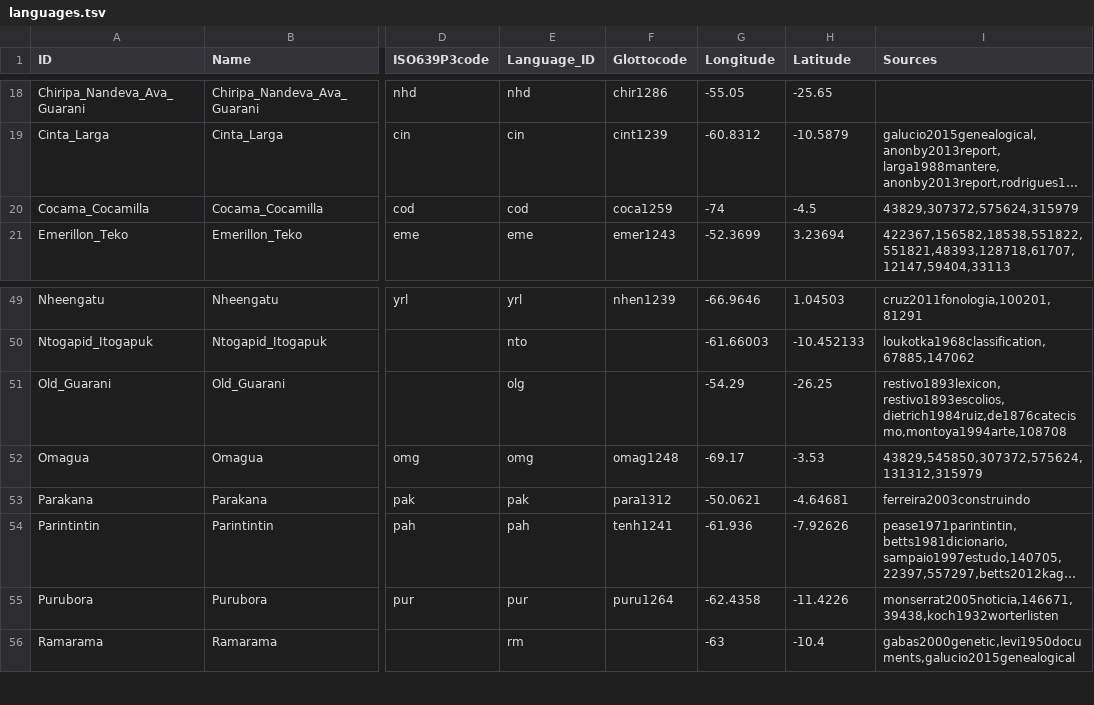
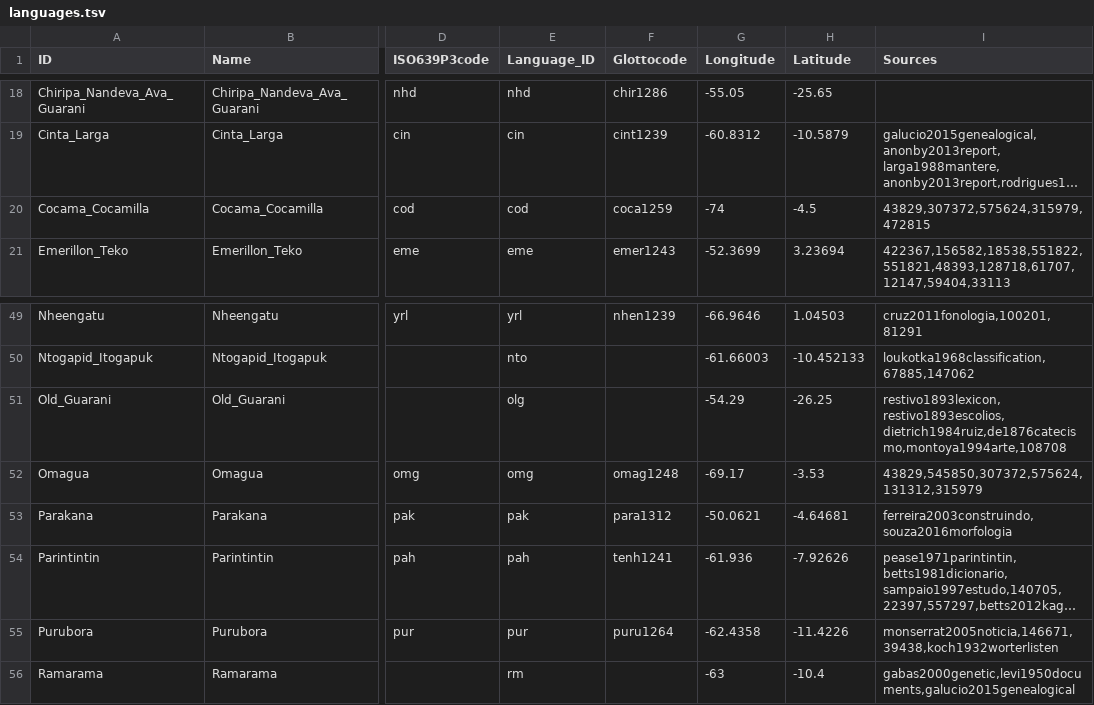
Before and after one commit to tupian-language-resources/tuled, a TSV file: etc/languages.tsv, drawn as a sheet; only a part is shown, gaps mark what is left out; long unchanged cells end in …; the diff names each change by its address in the sheet, - before the commit and + after, or states it on an @@ line.

Commit message:
Update languages.tsv

```diff
--- a/etc/languages.tsv
+++ b/etc/languages.tsv
-I20 (Sources): 43829,307372,575624,315979
+I20 (Sources): 43829,307372,575624,315979,472815
-I53 (Sources): ferreira2003construindo
+I53 (Sources): ferreira2003construindo,souza2016morfologia
```
